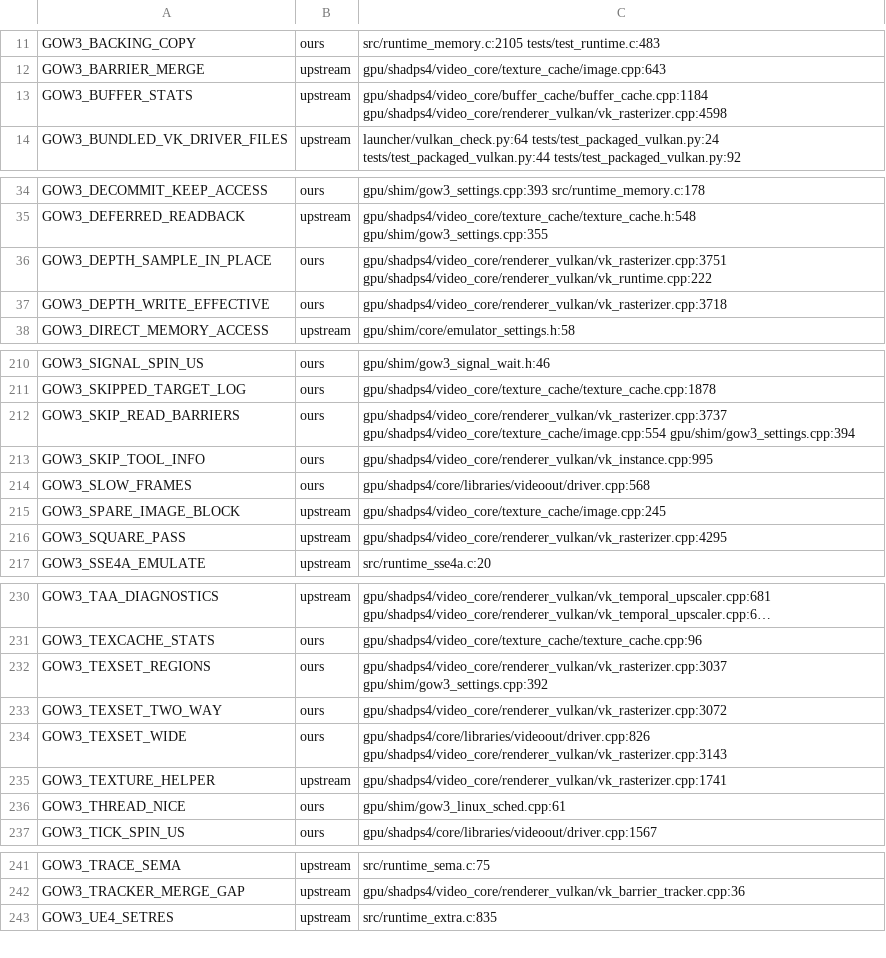
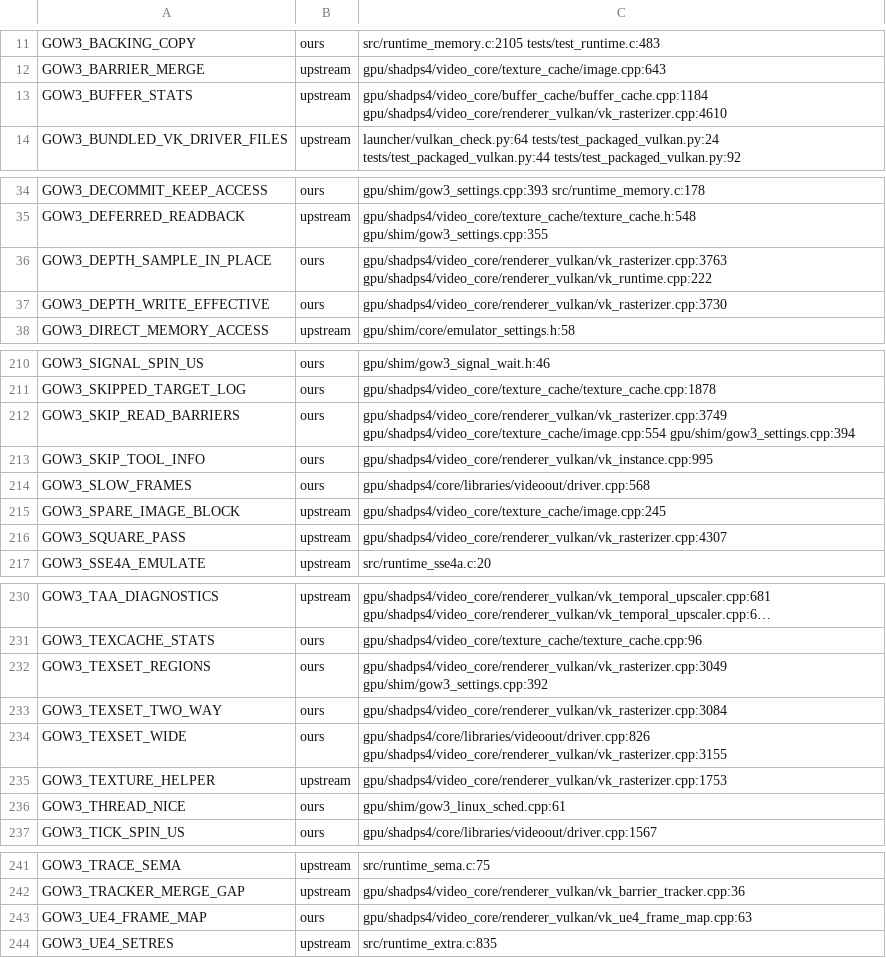
Before and after one commit to BevelTipDrip/medievil_2019_pc_port, a TSV file: research/patches/_facts/switches.tsv, drawn as a sheet; only a part is shown, gaps mark what is left out; long unchanged cells end in …; the diff covers the shown part only; the diff names each change by its address in the sheet, - before the commit and + after, or states it on an @@ line.

```diff
--- a/research/patches/_facts/switches.tsv
+++ b/research/patches/_facts/switches.tsv
-C13: gpu/shadps4/video_core/buffer_cache/buffer_cache.cpp:1184 gpu/shadps4/video_core/renderer_vulkan/vk_rasterizer.cpp:4598
+C13: gpu/shadps4/video_core/buffer_cache/buffer_cache.cpp:1184 gpu/shadps4/video_core/renderer_vulkan/vk_rasterizer.cpp:4610
-C36: gpu/shadps4/video_core/renderer_vulkan/vk_rasterizer.cpp:3751 gpu/shadps4/video_core/renderer_vulkan/vk_runtime.cpp:222
+C36: gpu/shadps4/video_core/renderer_vulkan/vk_rasterizer.cpp:3763 gpu/shadps4/video_core/renderer_vulkan/vk_runtime.cpp:222
-C37: gpu/shadps4/video_core/renderer_vulkan/vk_rasterizer.cpp:3718
+C37: gpu/shadps4/video_core/renderer_vulkan/vk_rasterizer.cpp:3730
-C212: gpu/shadps4/video_core/renderer_vulkan/vk_rasterizer.cpp:3737 gpu/shadps4/video_core/texture_cache/image.cpp:554 gpu/shim/gow3_settings.cpp:394
+C212: gpu/shadps4/video_core/renderer_vulkan/vk_rasterizer.cpp:3749 gpu/shadps4/video_core/texture_cache/image.cpp:554 gpu/shim/gow3_settings.cpp:394
-C216: gpu/shadps4/video_core/renderer_vulkan/vk_rasterizer.cpp:4295
+C216: gpu/shadps4/video_core/renderer_vulkan/vk_rasterizer.cpp:4307
-C232: gpu/shadps4/video_core/renderer_vulkan/vk_rasterizer.cpp:3037 gpu/shim/gow3_settings.cpp:392
+C232: gpu/shadps4/video_core/renderer_vulkan/vk_rasterizer.cpp:3049 gpu/shim/gow3_settings.cpp:392
-C233: gpu/shadps4/video_core/renderer_vulkan/vk_rasterizer.cpp:3072
+C233: gpu/shadps4/video_core/renderer_vulkan/vk_rasterizer.cpp:3084
-C234: gpu/shadps4/core/libraries/videoout/driver.cpp:826 gpu/shadps4/video_core/renderer_vulkan/vk_rasterizer.cpp:3143
+C234: gpu/shadps4/core/libraries/videoout/driver.cpp:826 gpu/shadps4/video_core/renderer_vulkan/vk_rasterizer.cpp:3155
-C235: gpu/shadps4/video_core/renderer_vulkan/vk_rasterizer.cpp:1741
+C235: gpu/shadps4/video_core/renderer_vulkan/vk_rasterizer.cpp:1753
+row 243: GOW3_UE4_FRAME_MAP | ours | gpu/shadps4/video_core/renderer_vulkan/vk_ue4_frame_map.cpp:63
```
Also changed, not shown: 10 edited cells elsewhere in this file, research/patches/_facts/commits.tsv, research/patches/_facts/headings.tsv, 2 other files.
